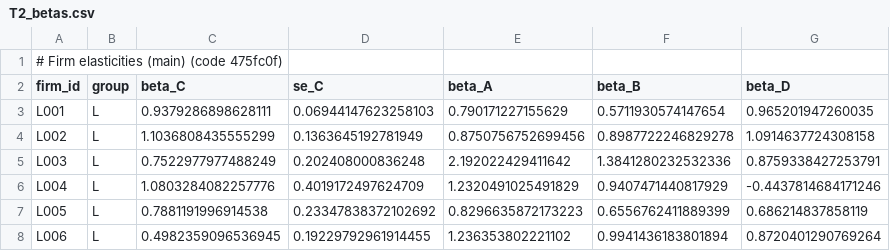
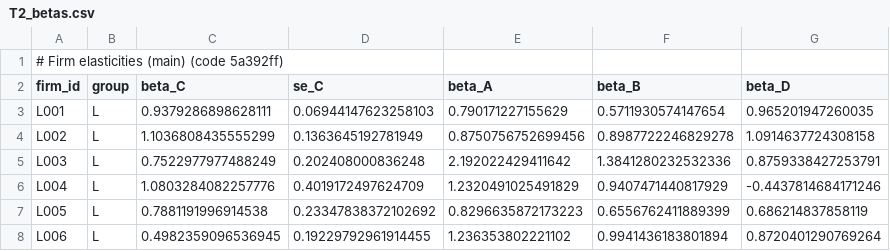
Before and after one commit to caxios/llm-FSA-evaluation, a CSV file: results/tables/T2_betas.csv, drawn as a sheet; only a part is shown.

```diff
--- a/results/tables/T2_betas.csv
+++ b/results/tables/T2_betas.csv
@@ -1,2 +1,2 @@
-# Firm elasticities (main) (code 475fc0f)
+# Firm elasticities (main) (code 5a392ff)
 firm_id,group,beta_C,se_C,beta_A,beta_B,beta_D
```
Also changed, not shown: results/tables/R2_tiers.csv, results/tables/T10_stages.csv, 32 other files.
